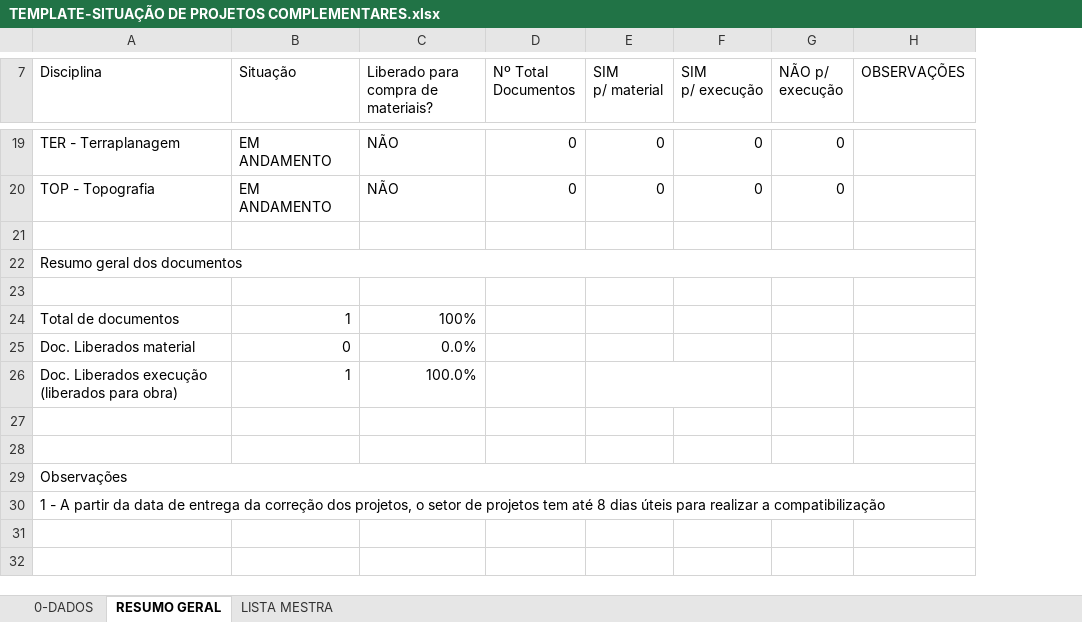
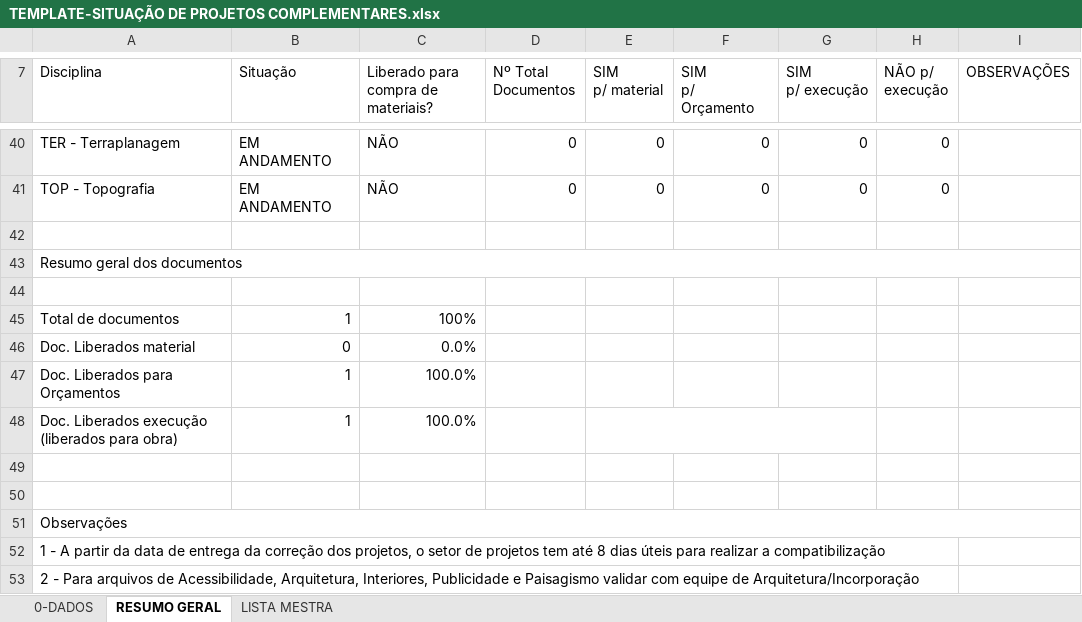
Before and after one commit to gilceregato/Py-Lista_Mobuss, an Excel workbook: Entradas/TEMPLATE-SITUAÇÃO DE PROJETOS COMPLEMENTARES.xlsx, sheet RESUMO GERAL, drawn as a sheet; only a part is shown, gaps mark what is left out; values as stored, in another font and other column widths than the file's, no cell formats; charts and pictures and conditional formats not drawn; the diff covers the shown part only; the diff names each change by its address in the sheet, - before the commit and + after, or states it on an @@ line.

```diff
--- a/Entradas/TEMPLATE-SITUAÇÃO DE PROJETOS COMPLEMENTARES.xlsx (sheet RESUMO GERAL)
+++ b/Entradas/TEMPLATE-SITUAÇÃO DE PROJETOS COMPLEMENTARES.xlsx (sheet RESUMO GERAL)
+column F (SIM p/ Orçamento), rows 40-41: 0 | 0
+row 47: Doc. Liberados para Orçamentos | 1 | 100.0%
+row 53: 2 - Para arquivos de Acessibilidade, Arquitetura, Interiores, Publicidade e Paisagismo validar com equipe de Arquitetura/Incorporação
```
Also changed, not shown: 21 added rows and 4 edited cells elsewhere in this sheet, sheet LISTA MESTRA, sheet 0-DADOS, cell formats, formulas that keep their value, charts or pictures.
